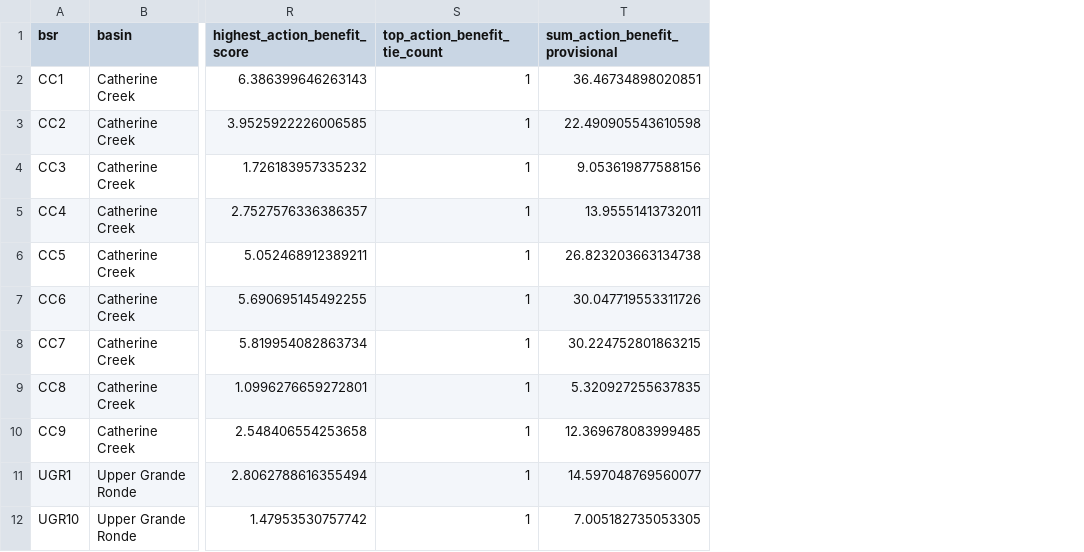
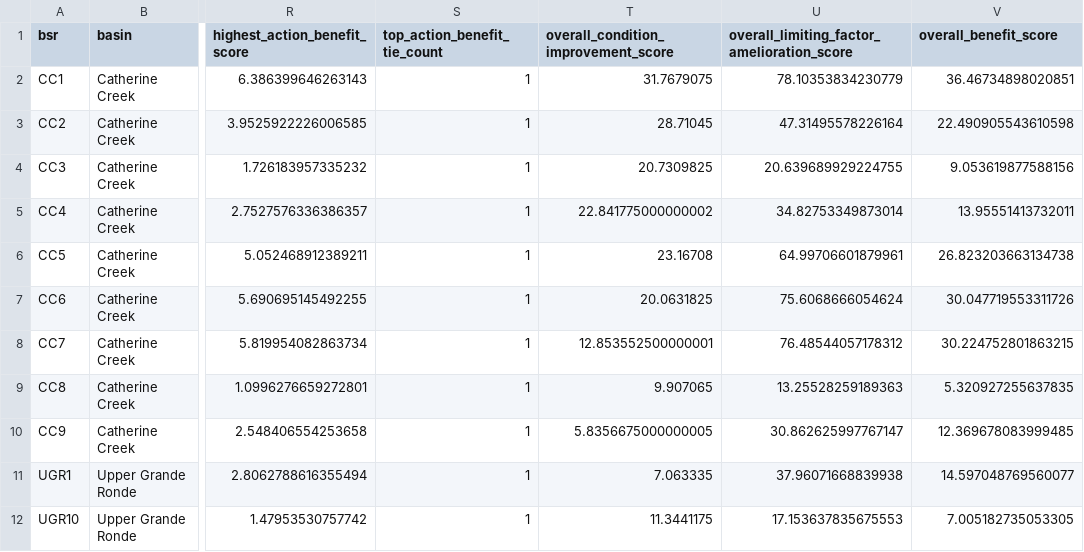
Before and after one commit to atdunwoody/atlas_lvl1-2_scoring_webapp, a CSV file: data/outputs/bsr_scores.csv, drawn as a sheet; only a part is shown, gaps mark what is left out; addresses are those after the commit; the diff names each change by its address in the sheet, - before the commit and + after, or states it on an @@ line.

Commit message:
Updated overall benefit score and app display

```diff
--- a/data/outputs/bsr_scores.csv
+++ b/data/outputs/bsr_scores.csv
+column T, rows 1-12: overall_condition_improvement_score | 31.7679075 | 28.71045 | 20.7309825 | 22.841775000000002 | 23.16708 | 20.0631825 | 12.853552500000001 | 9.907065 | 5.8356675000000005 | 7.063335 | 11.3441175
+column U, rows 1-12: overall_limiting_factor_amelioration_score | 78.10353834230779 | 47.31495578226164 | 20.639689929224755 | 34.82753349873014 | 64.99706601879961 | 75.6068666054624 | 76.48544057178312 | 13.25528259189363 | 30.862625997767147 | 37.96071668839938 | 17.153637835675553
-V1: sum_action_benefit_provisional
+V1: overall_benefit_score
```
Also changed, not shown: 6 other files.
